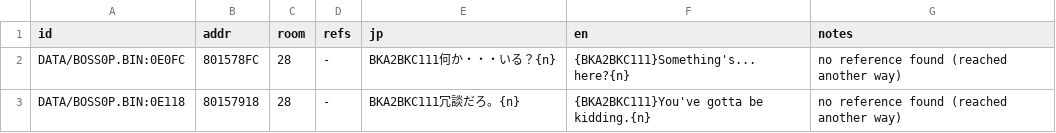
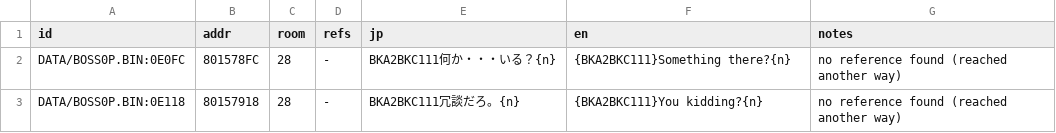
Before and after one commit to minhnhattonthat/blade-arts-tasogare-no-miyako-r-lyeh-en, a TSV file: script/raw/DATA_BOSS0P.BIN.tsv, drawn as a sheet.

```diff
--- a/script/raw/DATA_BOSS0P.BIN.tsv
+++ b/script/raw/DATA_BOSS0P.BIN.tsv
@@ -1,3 +1,3 @@
 id	addr	room	refs	jp	en	notes
-DATA/BOSS0P.BIN:0E0FC	801578FC	28	-	BKA2BKC111何か・・・いる？{n}	{BKA2BKC111}Something's... here?{n}	no reference found (reached another way)
-DATA/BOSS0P.BIN:0E118	80157918	28	-	BKA2BKC111冗談だろ。{n}	{BKA2BKC111}You've gotta be kidding.{n}	no reference found (reached another way)
+DATA/BOSS0P.BIN:0E0FC	801578FC	28	-	BKA2BKC111何か・・・いる？{n}	{BKA2BKC111}Something there?{n}	no reference found (reached another way)
+DATA/BOSS0P.BIN:0E118	80157918	28	-	BKA2BKC111冗談だろ。{n}	{BKA2BKC111}You kidding?{n}	no reference found (reached another way)
```
Also changed, not shown: script/raw/DATA_BOSS3P.BIN.tsv, script/raw/DATA_LOADSAVE.BIN.tsv, 6 other files.
